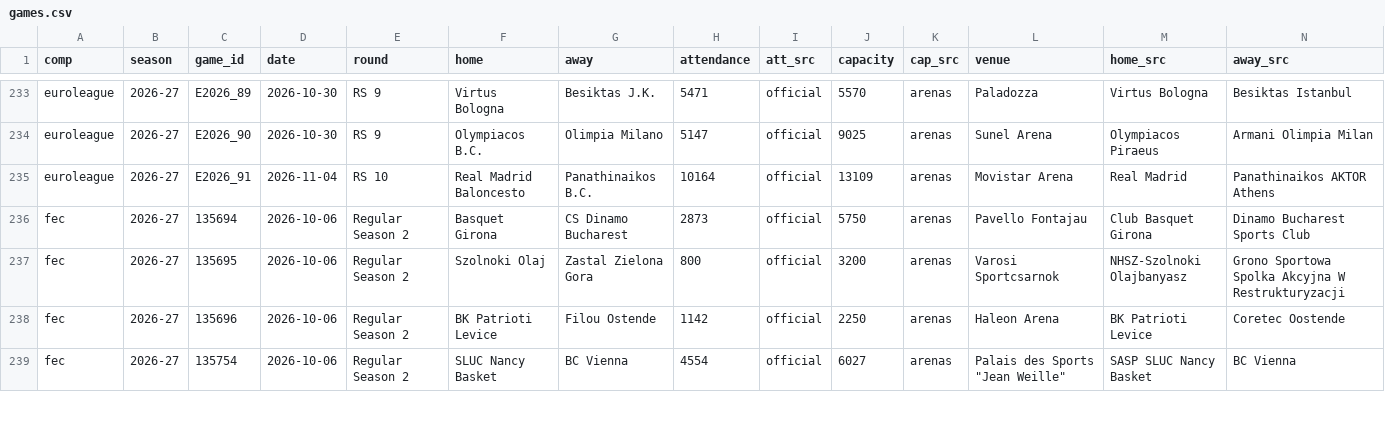
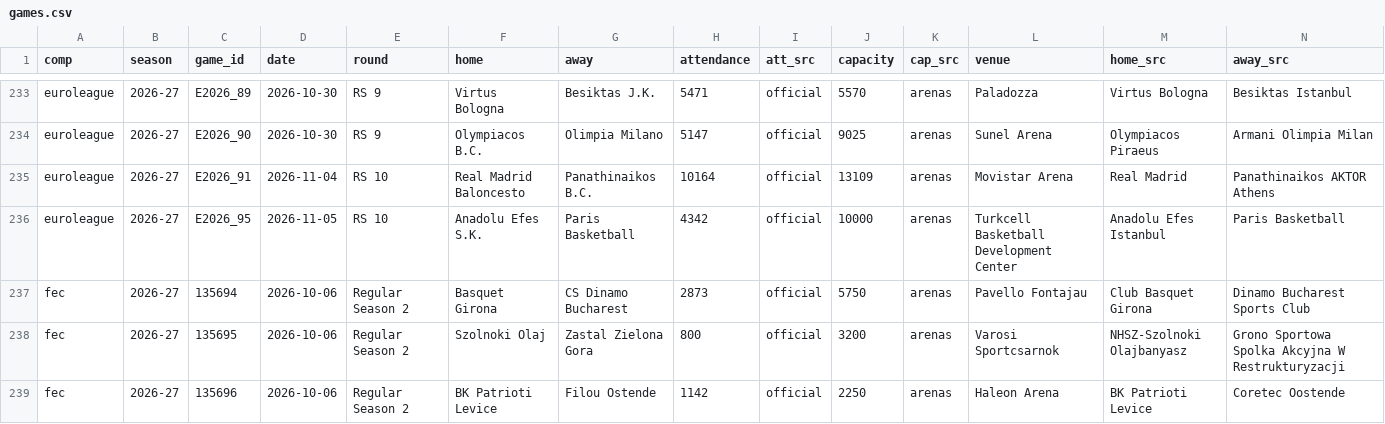
Before and after one commit to Smogikas/EUattendance, a CSV file: data/2026-27/games.csv, drawn as a sheet; only a part is shown, gaps mark what is left out; the shorter side is filled out with more unchanged rows; rows hold the shown columns only; the diff names each change by its address in the sheet, - before the commit and + after, or states it on an @@ line.

```diff
--- a/data/2026-27/games.csv
+++ b/data/2026-27/games.csv
+row 236: euroleague | 2026-27 | E2026_95 | 2026-11-05 | RS 10 | Anadolu Efes S.K. | Paris Basketball | 4342 | official | 10000 | arenas | Turkcell Basketball Development Center | Anadolu Efes Istanbul | Paris Basketball
```
Also changed, not shown: data/2026-27/season_tables.csv, 2 other files.
